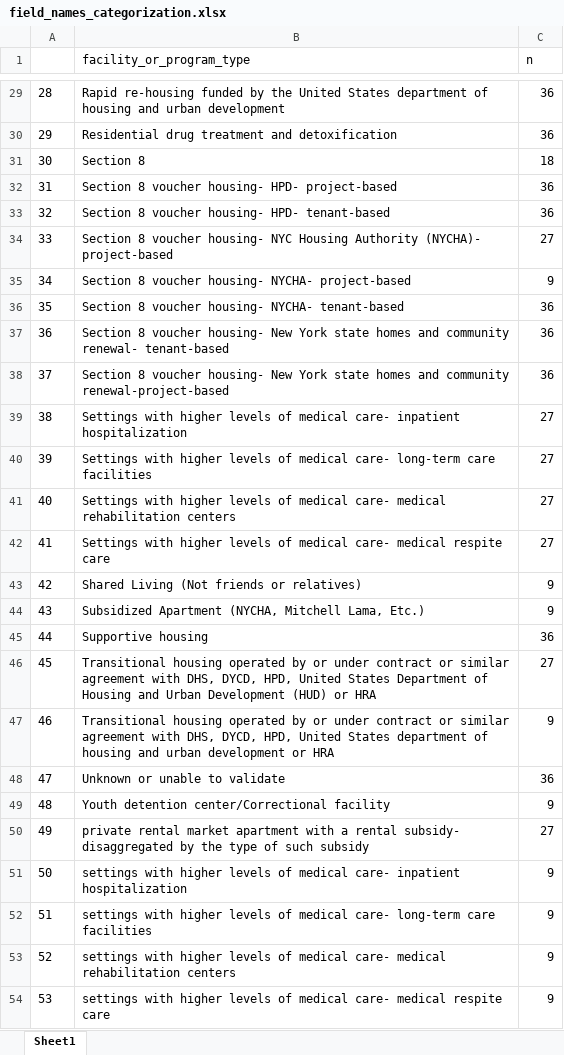
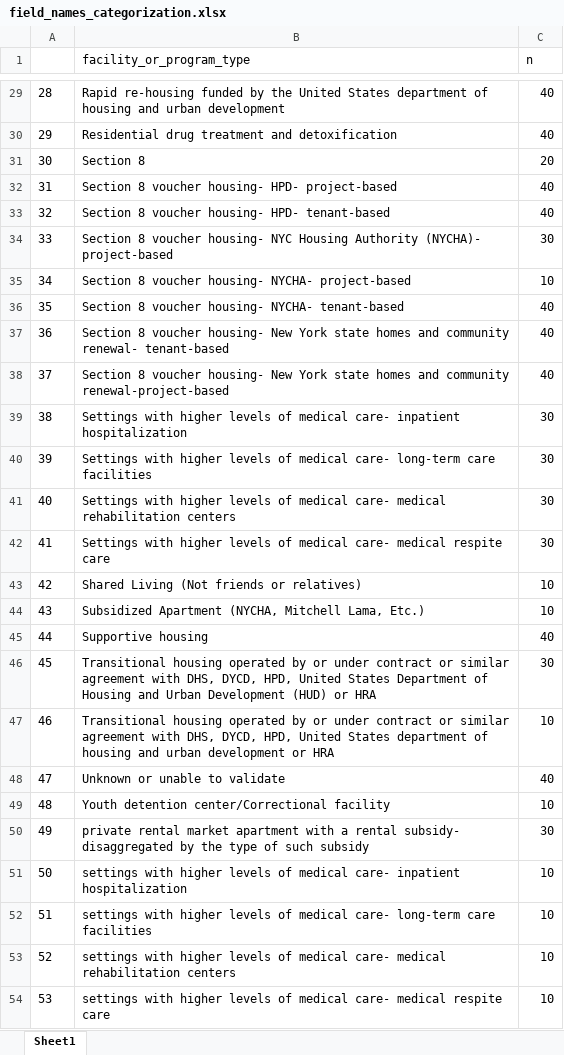
Before and after one commit to pspauster/shelter-exits, an Excel workbook: field_names_categorization.xlsx, sheet Sheet1, drawn as a sheet; only a part is shown, gaps mark what is left out; values as stored, in another font and other column widths than the file's, no borders; the diff covers the shown part only; the diff names each change by its address in the sheet, - before the commit and + after, or states it on an @@ line.

```diff
--- a/field_names_categorization.xlsx (sheet Sheet1)
+++ b/field_names_categorization.xlsx (sheet Sheet1)
-C29:C30 (n): 36
+C29:C30 (n): 40
-C31 (n): 18
+C31 (n): 20
-C32:C33 (n): 36
+C32:C33 (n): 40
-C34 (n): 27
+C34 (n): 30
-C35 (n): 9
+C35 (n): 10
-C36:C38 (n): 36
+C36:C38 (n): 40
-C39:C42 (n): 27
+C39:C42 (n): 30
-C43:C44 (n): 9
+C43:C44 (n): 10
-C45 (n): 36
+C45 (n): 40
-C46 (n): 27
+C46 (n): 30
-C47 (n): 9
+C47 (n): 10
-C48 (n): 36
+C48 (n): 40
-C49 (n): 9
+C49 (n): 10
-C50 (n): 27
+C50 (n): 30
-C51:C54 (n): 9
+C51:C54 (n): 10
```
Also changed, not shown: 27 edited cells elsewhere in this sheet, 4 other files.
